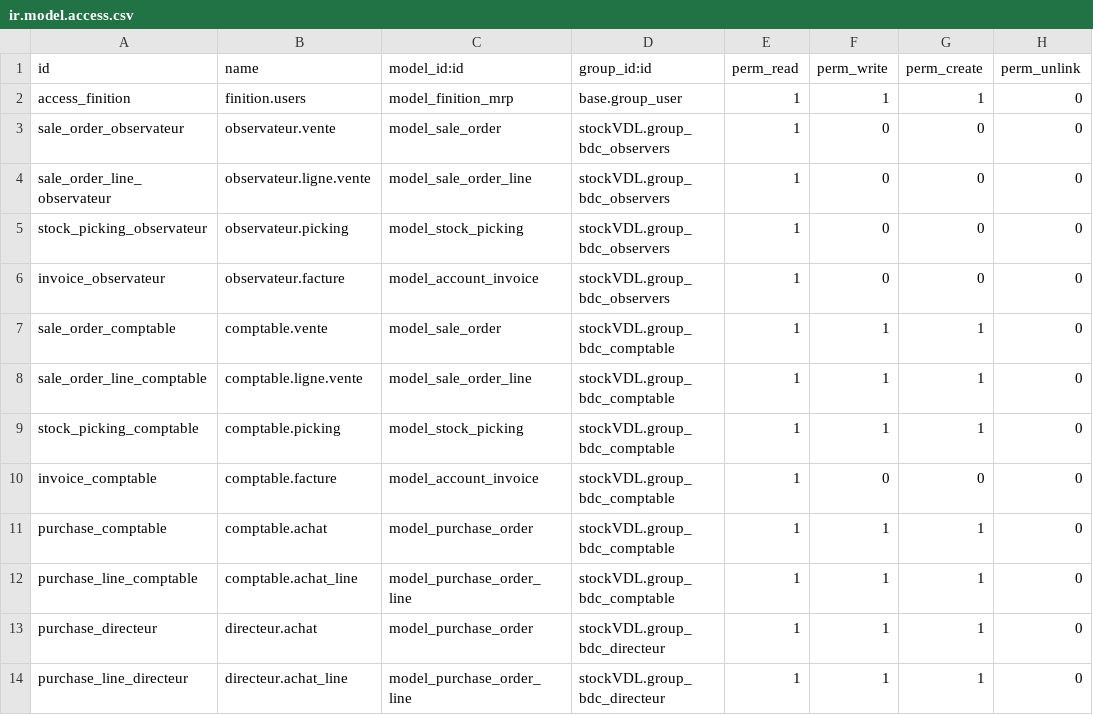
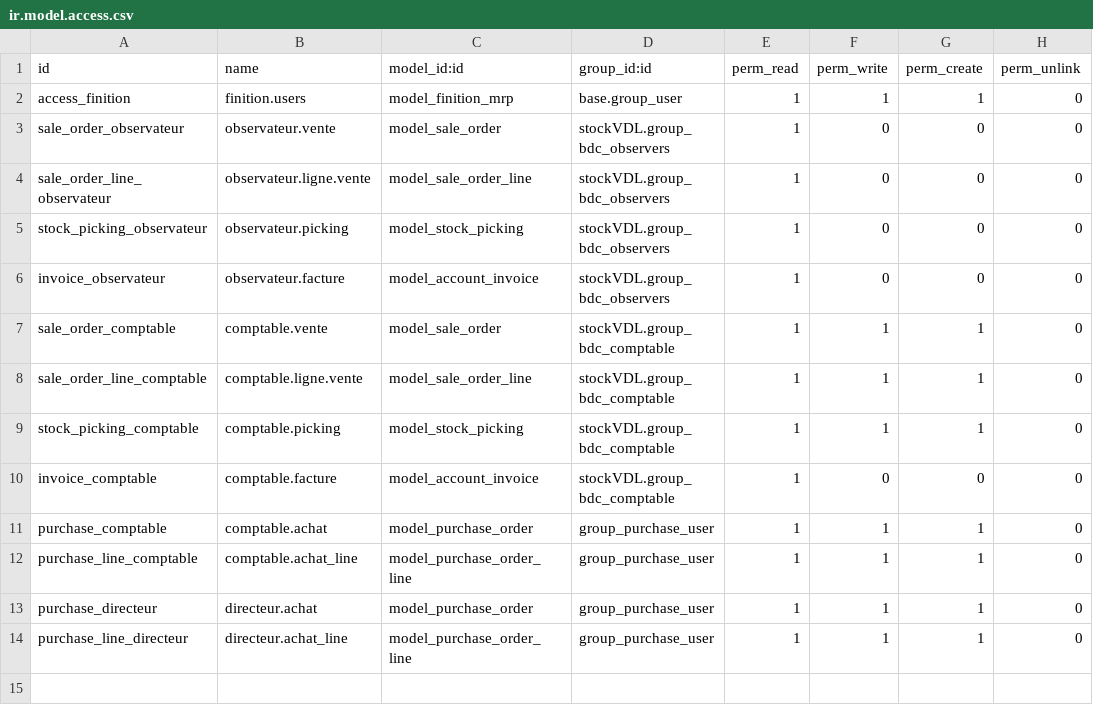
Before and after one commit to BenjaHe/stockVDL, a CSV file: security/ir.model.access.csv, drawn as a sheet.

Commit message:
csv

```diff
--- a/security/ir.model.access.csv
+++ b/security/ir.model.access.csv
@@ -10,5 +10,5 @@ stock_picking_comptable,comptable.picking,model_stock_picking,stockVDL.group_bdc
 invoice_comptable,comptable.facture,model_account_invoice,stockVDL.group_bdc_comptable,1,0,0,0
-purchase_comptable,comptable.achat,model_purchase_order,stockVDL.group_bdc_comptable,1,1,1,0
-purchase_line_comptable,comptable.achat_line,model_purchase_order_line,stockVDL.group_bdc_comptable,1,1,1,0
-purchase_directeur,directeur.achat,model_purchase_order,stockVDL.group_bdc_directeur,1,1,1,0
-purchase_line_directeur,directeur.achat_line,model_purchase_order_line,stockVDL.group_bdc_directeur,1,1,1,0
+purchase_comptable,comptable.achat,model_purchase_order,group_purchase_user,1,1,1,0
+purchase_line_comptable,comptable.achat_line,model_purchase_order_line,group_purchase_user,1,1,1,0
+purchase_directeur,directeur.achat,model_purchase_order,group_purchase_user,1,1,1,0
+purchase_line_directeur,directeur.achat_line,model_purchase_order_line,group_purchase_user,1,1,1,0
```
